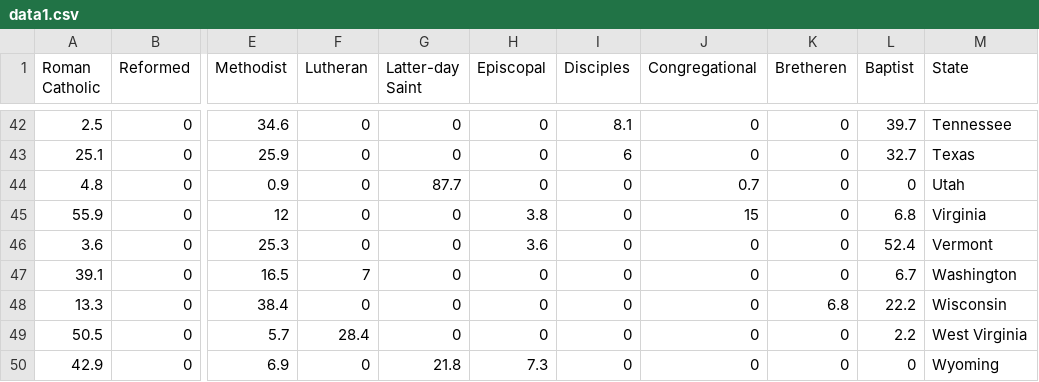
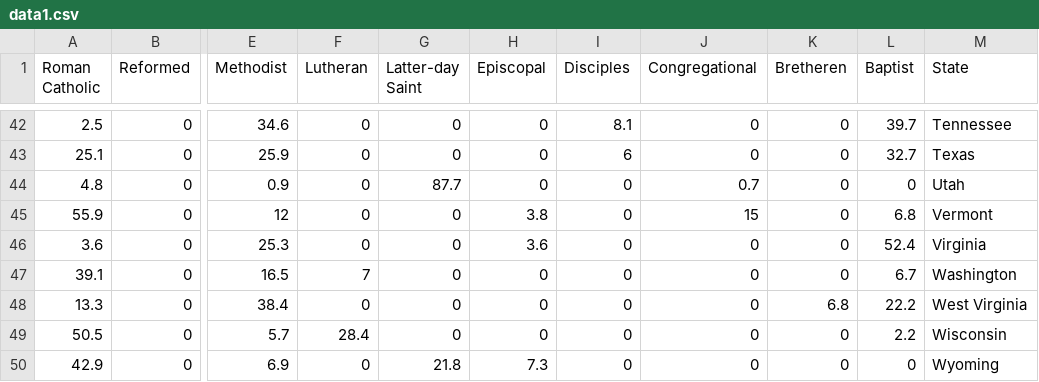
Before and after one commit to lauraneckstein/lauraneckstein.github.io, a CSV file: religioncensus/data1.csv, drawn as a sheet; only a part is shown, gaps mark what is left out; the diff covers the shown part only; the diff names each change by its address in the sheet, - before the commit and + after, or states it on an @@ line.

```diff
--- a/religioncensus/data1.csv
+++ b/religioncensus/data1.csv
-M45 (State): Virginia
+M45 (State): Vermont
-M46 (State): Vermont
+M46 (State): Virginia
-M48 (State): Wisconsin
+M48 (State): West Virginia
-M49 (State): West Virginia
+M49 (State): Wisconsin
```
Also changed, not shown: 17 edited cells elsewhere in this file, 1 other file.
